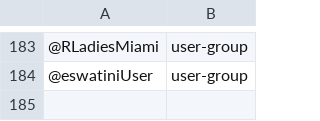
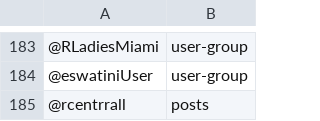
Before and after one commit to r-community/tweet-explorer, a CSV file: twitter_account.csv, drawn as a sheet; only a part is shown, gaps mark what is left out; the diff names each change by its address in the sheet, - before the commit and + after, or states it on an @@ line.

Commit message:
Update twitter_account.csv

```diff
--- a/twitter_account.csv
+++ b/twitter_account.csv
+row 185: @rcentrrall | posts
```
